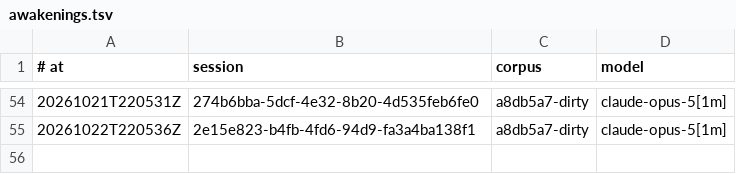
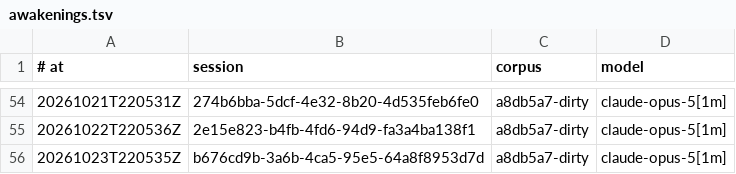
Before and after one commit to RearAdmiralPants/claudebrain-provenance, a TSV file: awakenings.tsv, drawn as a sheet; only a part is shown, gaps mark what is left out; the diff names each change by its address in the sheet, - before the commit and + after, or states it on an @@ line.

```diff
--- a/awakenings.tsv
+++ b/awakenings.tsv
+row 56: 20261023T220535Z | b676cd9b-3a6b-4ca5-95e5-64a8f8953d7d | a8db5a7-dirty | claude-opus-5[1m]
```
Also changed, not shown: chains.tsv, corpus.tsv, 3 other files.
